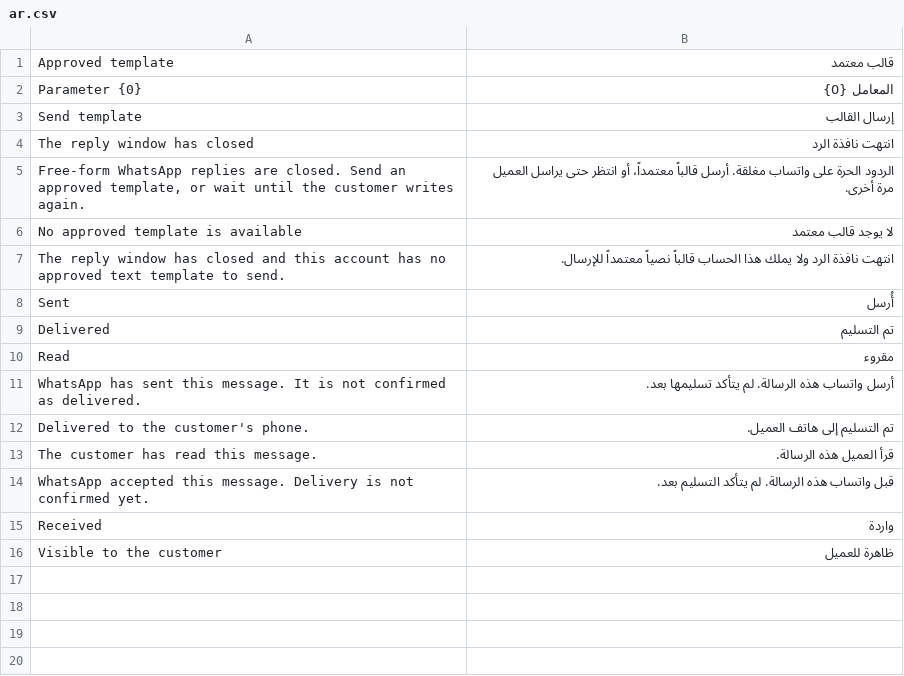
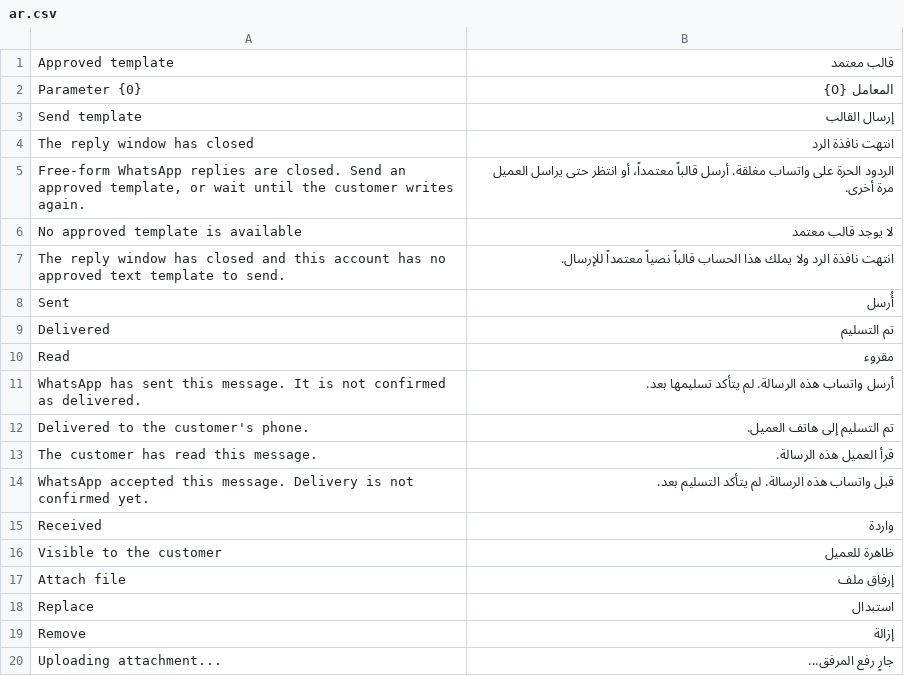
Before and after one commit to Al-Aswany/helpdesk, a CSV file: helpdesk/translations/ar.csv, drawn as a sheet; the diff names each change by its address in the sheet, - before the commit and + after, or states it on an @@ line.

Commit message:
fix(desk): stage WhatsApp attachments until the agent sends
Choosing a file was uploading and sending it immediately, and an empty caption was replaced by the File document name.

```diff
--- a/helpdesk/translations/ar.csv
+++ b/helpdesk/translations/ar.csv
+row 17: Attach file | إرفاق ملف
+row 18: Replace | استبدال
+row 19: Remove | إزالة
+row 20: Uploading attachment... | جارٍ رفع المرفق...
```
Also changed, not shown: 8 other files.
